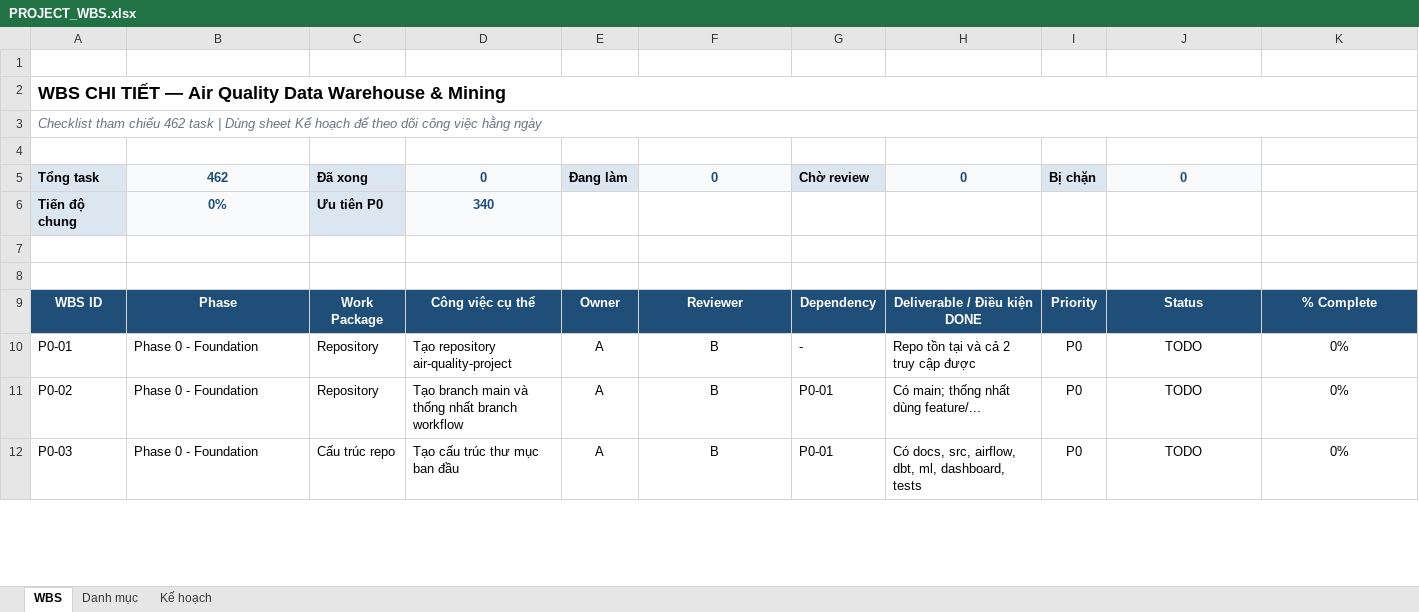
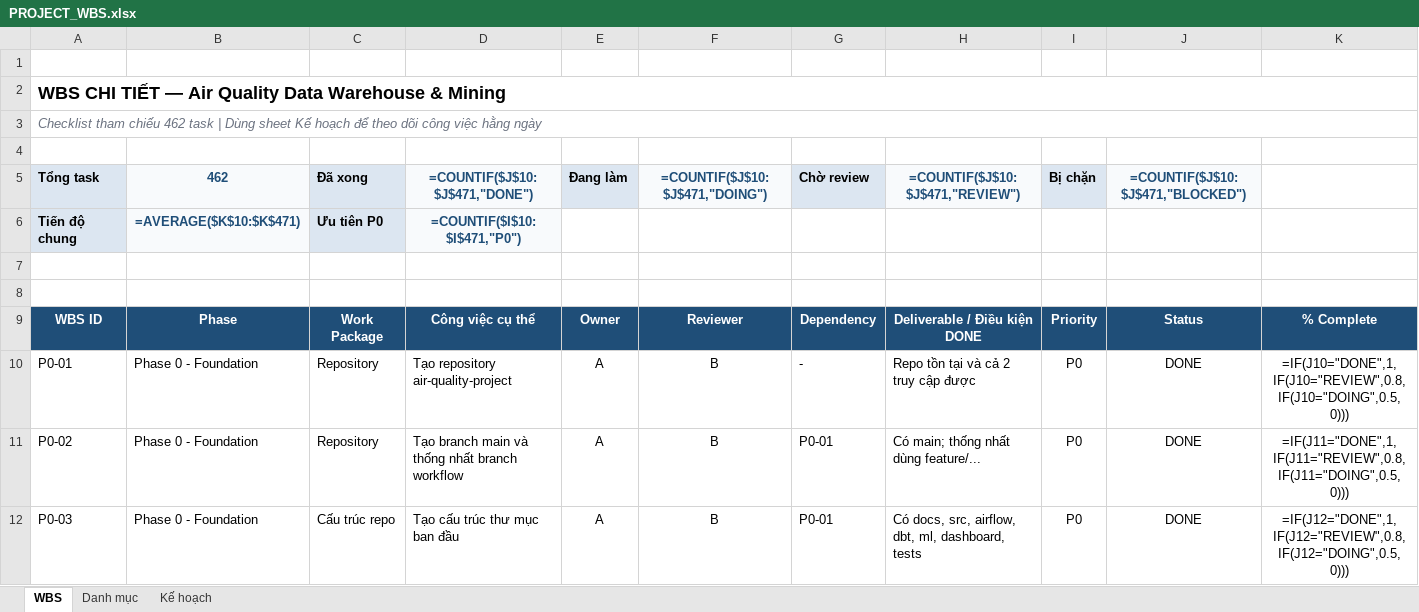
Before and after one commit to thanhnd2k5/air-quality-analytics-platform, an Excel workbook: docs/PROJECT_WBS.xlsx, sheet WBS, drawn as a sheet; only a part is shown; values as stored, in another font and other column widths than the file's, no borders; formulas without a stored value are shown as written; conditional formats and table styles not drawn; the diff covers the shown part only; the diff names each change by its address in the sheet, - before the commit and + after, or states it on an @@ line.

```diff
--- a/docs/PROJECT_WBS.xlsx (sheet WBS)
+++ b/docs/PROJECT_WBS.xlsx (sheet WBS)
-D5: 0
+D5: =COUNTIF($J$10:$J$471,"DONE")
-F5: 0
+F5: =COUNTIF($J$10:$J$471,"DOING")
-H5: 0
+H5: =COUNTIF($J$10:$J$471,"REVIEW")
-J5: 0
+J5: =COUNTIF($J$10:$J$471,"BLOCKED")
-B6 (462): 0%
+B6 (462): =AVERAGE($K$10:$K$471)
-D6 (=COUNTIF($J$10:$J$471,"DONE")): 340
+D6 (=COUNTIF($J$10:$J$471,"DONE")): =COUNTIF($I$10:$I$471,"P0")
-J10:J12 (=COUNTIF($J$10:$J$471,"BLOCKED")): TODO
+J10:J12 (=COUNTIF($J$10:$J$471,"BLOCKED")): DONE
-K10: 0%
+K10: =IF(J10="DONE",1,IF(J10="REVIEW",0.8,IF(J10="DOING",0.5,0)))
-K11: 0%
+K11: =IF(J11="DONE",1,IF(J11="REVIEW",0.8,IF(J11="DOING",0.5,0)))
-K12: 0%
+K12: =IF(J12="DONE",1,IF(J12="REVIEW",0.8,IF(J12="DOING",0.5,0)))
```
Also changed, not shown: 520 edited cells elsewhere in this sheet, sheet Kế hoạch, 8 other files.
